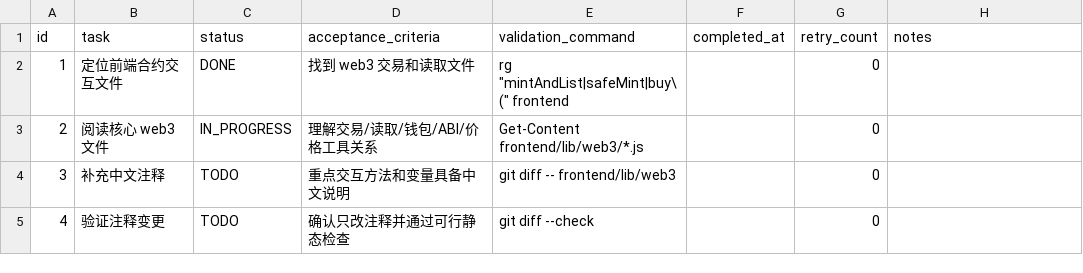
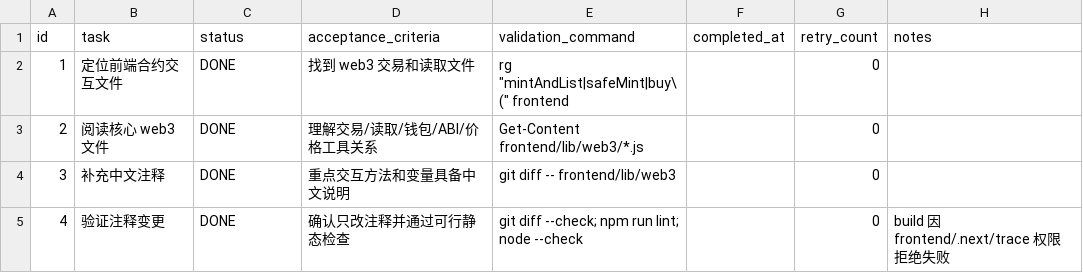
Before and after one commit to j913-yt/NFT, a CSV file: .codex-tasks/frontend-web3-comments/TODO.csv, drawn as a sheet.

```diff
--- a/.codex-tasks/frontend-web3-comments/TODO.csv
+++ b/.codex-tasks/frontend-web3-comments/TODO.csv
@@ -2,4 +2,4 @@ id,task,status,acceptance_criteria,validation_command,completed_at,retry_count,n
 1,定位前端合约交互文件,DONE,找到 web3 交易和读取文件,rg "mintAndList|safeMint|buy\(" frontend,,0,
-2,阅读核心 web3 文件,IN_PROGRESS,理解交易/读取/钱包/ABI/价格工具关系,Get-Content frontend/lib/web3/*.js,,0,
-3,补充中文注释,TODO,重点交互方法和变量具备中文说明,git diff -- frontend/lib/web3,,0,
-4,验证注释变更,TODO,确认只改注释并通过可行静态检查,git diff --check,,0,
+2,阅读核心 web3 文件,DONE,理解交易/读取/钱包/ABI/价格工具关系,Get-Content frontend/lib/web3/*.js,,0,
+3,补充中文注释,DONE,重点交互方法和变量具备中文说明,git diff -- frontend/lib/web3,,0,
+4,验证注释变更,DONE,确认只改注释并通过可行静态检查,git diff --check; npm run lint; node --check,,0,build 因 frontend/.next/trace 权限拒绝失败
```
Also changed, not shown: 15 other files.
